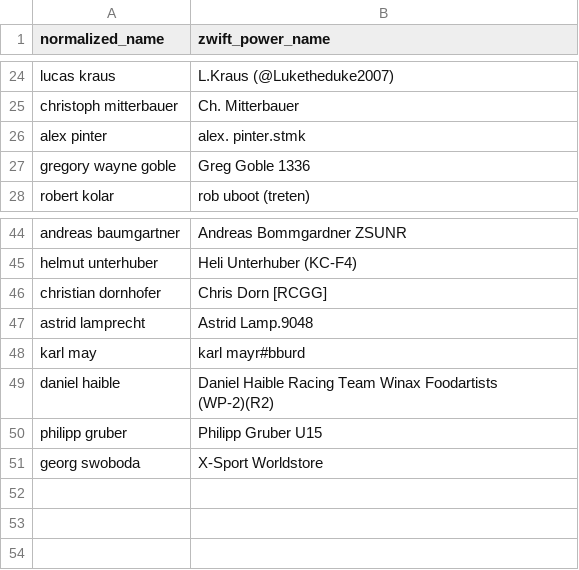
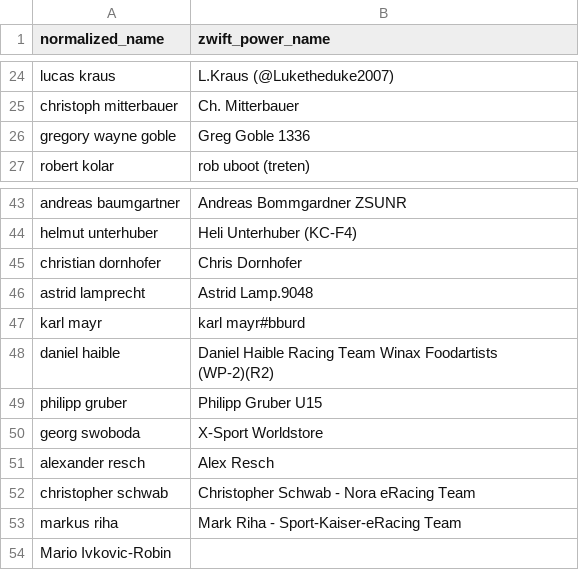
Before and after one commit to ViennaInternationalCyclingClub/vicc.racing, a CSV file: scripts/ecycling-league/realname_mapping.csv, drawn as a sheet; only a part is shown, gaps mark what is left out.

Commit message:
Another realname mapping update

```diff
--- a/scripts/ecycling-league/realname_mapping.csv
+++ b/scripts/ecycling-league/realname_mapping.csv
@@ -25,3 +25,2 @@ lucas kraus,L.Kraus (@Luketheduke2007)
 christoph mitterbauer,Ch. Mitterbauer
-alex pinter,alex. pinter.stmk
 gregory wayne goble,Greg Goble 1336
@@ -45,5 +44,5 @@ andreas baumgartner,Andreas Bommgardner ZSUNR
 helmut unterhuber,Heli Unterhuber (KC-F4)
-christian dornhofer,Chris Dorn [RCGG]
+christian dornhofer,Chris Dornhofer
 astrid lamprecht,Astrid Lamp.9048
-karl may,karl mayr#bburd
+karl mayr,karl mayr#bburd
 daniel haible,Daniel Haible Racing Team Winax Foodartists (WP-2)(R2)
@@ -51 +50,5 @@ philipp gruber,Philipp Gruber U15
 georg swoboda,X-Sport Worldstore
+alexander resch,Alex Resch
+christopher schwab,Christopher Schwab - Nora eRacing Team
+markus riha,Mark Riha - Sport-Kaiser-eRacing Team
+Mario Ivkovic-Robin
```
